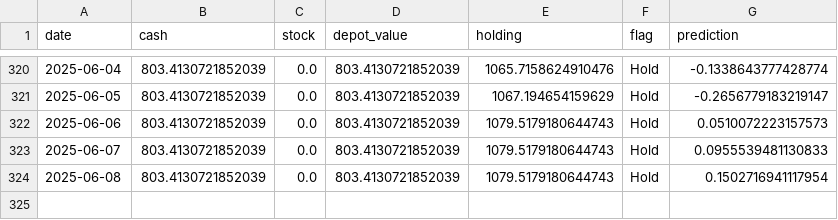
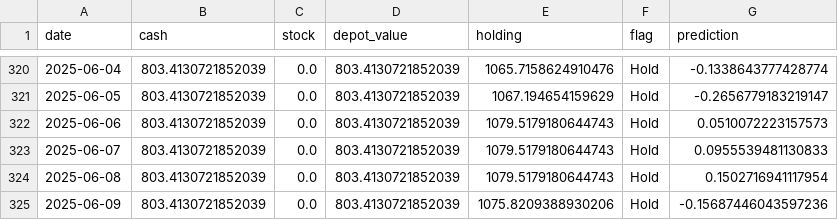
Before and after one commit to CastIehard/Stock-Prediction-AI, a CSV file: Stocks/Verizon/depot.csv, drawn as a sheet; only a part is shown, gaps mark what is left out; the diff names each change by its address in the sheet, - before the commit and + after, or states it on an @@ line.

```diff
--- a/Stocks/Verizon/depot.csv
+++ b/Stocks/Verizon/depot.csv
+row 325: 2025-06-09 | 803.4130721852039 | 0.0 | 803.4130721852039 | 1075.8209388930206 | Hold | -0.15687446043597236
```
Also changed, not shown: Stocks/Adobe/depot.csv, 2 other files.
